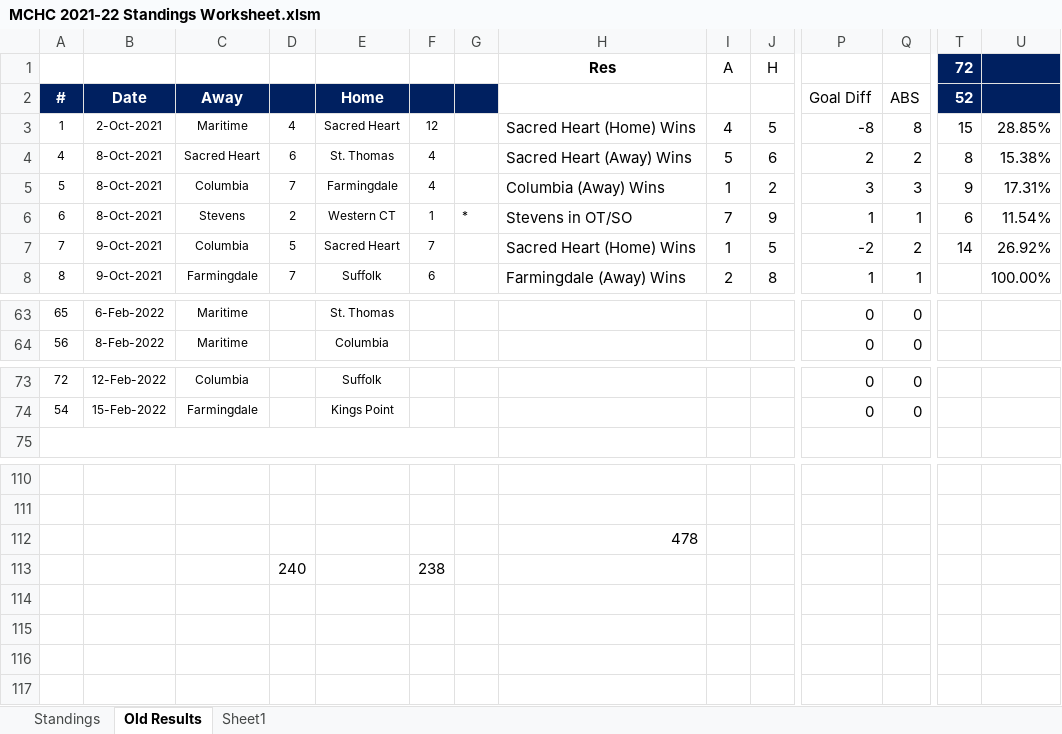
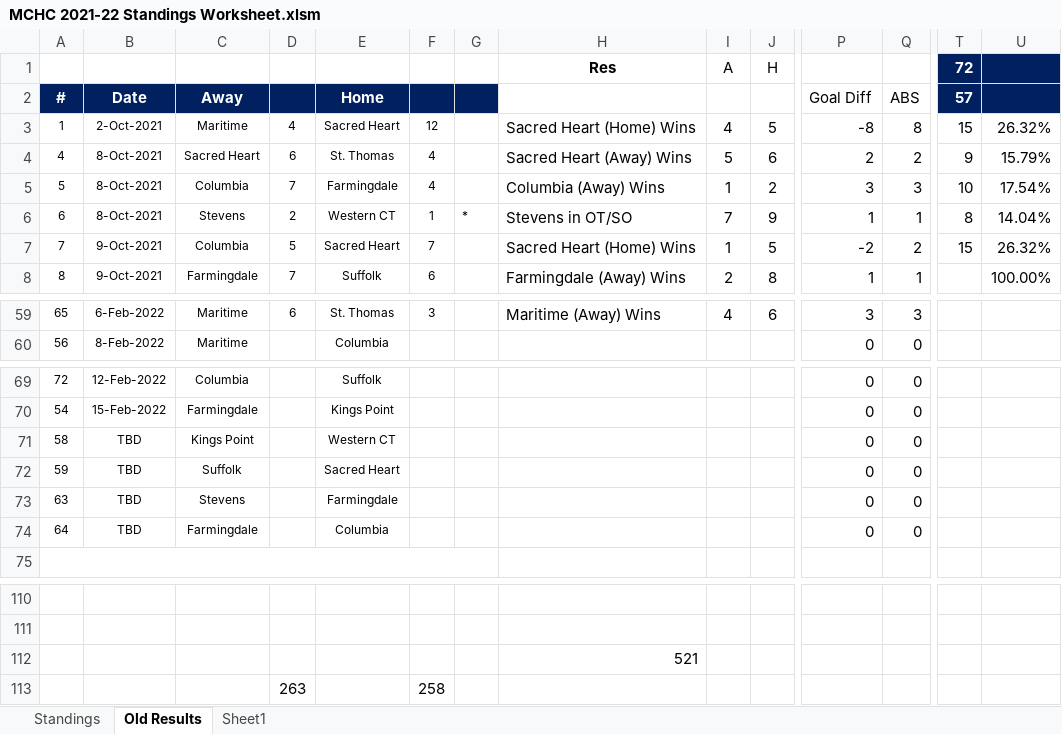
Before and after one commit to michael-m-casserly/methockey, an Excel workbook: DataFiles/MCHC 2021-22 Standings Worksheet.xlsm, sheet Old Results, drawn as a sheet; only a part is shown, gaps mark what is left out; values as stored, in another font and other column widths than the file's, no borders; removed rows and columns are numbered as before the commit, all else as after; rows hold the shown columns only; the diff covers the shown part only; the diff names each change by its address in the sheet, - before the commit and + after, or states it on an @@ line.

Commit message:
Weekly Standings and Results

```diff
--- a/DataFiles/MCHC 2021-22 Standings Worksheet.xlsm (sheet Old Results)
+++ b/DataFiles/MCHC 2021-22 Standings Worksheet.xlsm (sheet Old Results)
-T2 (72): 52
+T2 (72): 57
-U3: 28.85%
+U3: 26.32%
-T4 (72): 8
+T4 (72): 9
-U4: 15.38%
+U4: 15.79%
-T5 (72): 9
+T5 (72): 10
-U5: 17.31%
+U5: 17.54%
-T6 (72): 6
+T6 (72): 8
-U6: 11.54%
+U6: 14.04%
-T7 (72): 14
+T7 (72): 15
-U7: 26.92%
+U7: 26.32%
-D59: (empty)
+D59: 6
-F59: (empty)
+F59: 3
-H59 (Res): (empty)
+H59 (Res): Maritime (Away) Wins
-I59 (A): (empty)
+I59 (A): 4
-J59 (H): (empty)
+J59 (H): 6
-P59: 0
+P59: 3
-Q59: 0
+Q59: 3
+row 71: 58 | TBD | Kings Point |  | Western CT |  |  |  |  |  | 0 | 0
+row 72: 59 | TBD | Suffolk |  | Sacred Heart |  |  |  |  |  | 0 | 0
+row 73: 63 | TBD | Stevens |  | Farmingdale |  |  |  |  |  | 0 | 0
+row 74: 64 | TBD | Farmingdale |  | Columbia |  |  |  |  |  | 0 | 0
-H112 (Res): 478
+H112 (Res): 521
-row 113:  |  |  | 240 |  | 238
+row 113:  |  |  | 263 |  | 258
```
Also changed, not shown: 4 removed rows and 28 edited cells elsewhere in this sheet, sheet Standings, formulas that keep their value, 3 other files.
